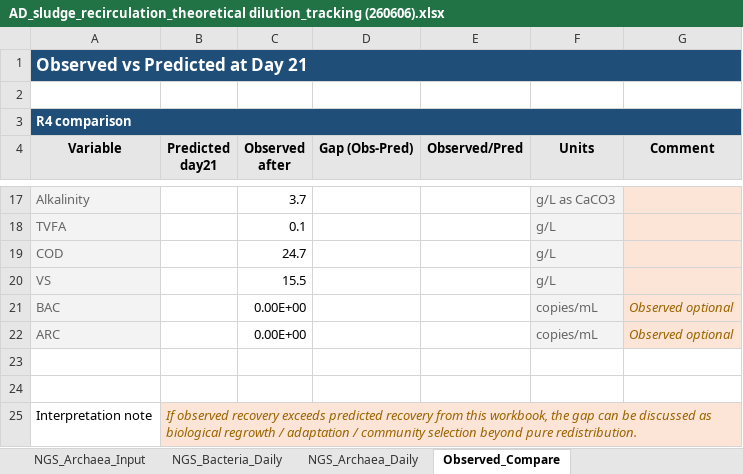
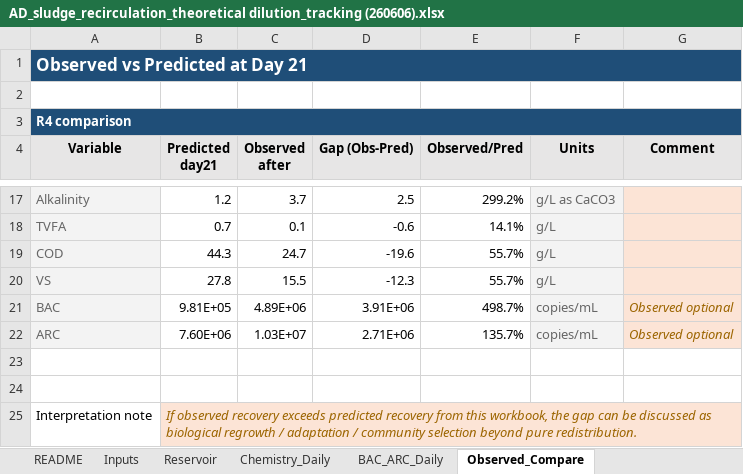
Before and after one commit to kamdool3/AD-dilution, an Excel workbook: AD_sludge_recirculation_theoretical dilution_tracking (260606).xlsx, sheet Observed_Compare, drawn as a sheet; only a part is shown, gaps mark what is left out; values as stored, in another font and other column widths than the file's, no borders; the diff covers the shown part only; the diff names each change by its address in the sheet, - before the commit and + after, or states it on an @@ line.

```diff
--- a/AD_sludge_recirculation_theoretical dilution_tracking (260606).xlsx (sheet Observed_Compare)
+++ b/AD_sludge_recirculation_theoretical dilution_tracking (260606).xlsx (sheet Observed_Compare)
@@ sheet tab hidden: NGS_Archaea_Input @@
@@ sheet tab hidden: NGS_Bacteria_Daily @@
@@ sheet tab hidden: NGS_Archaea_Daily @@
-B17 (Predicted day21): (empty)
+B17 (Predicted day21): 1.2
-D17 (Gap (Obs-Pred)): (empty)
+D17 (Gap (Obs-Pred)): 2.5
-E17 (Observed/Pred): (empty)
+E17 (Observed/Pred): 299.2%
-B18 (Predicted day21): (empty)
+B18 (Predicted day21): 0.7
-D18 (Gap (Obs-Pred)): (empty)
+D18 (Gap (Obs-Pred)): -0.6
-E18 (Observed/Pred): (empty)
+E18 (Observed/Pred): 14.1%
-B19 (Predicted day21): (empty)
+B19 (Predicted day21): 44.3
-D19 (Gap (Obs-Pred)): (empty)
+D19 (Gap (Obs-Pred)): -19.6
-E19:E20 (Observed/Pred): (empty)
+E19:E20 (Observed/Pred): 55.7%
-B20 (Predicted day21): (empty)
+B20 (Predicted day21): 27.8
-D20 (Gap (Obs-Pred)): (empty)
+D20 (Gap (Obs-Pred)): -12.3
-B21 (Predicted day21): (empty)
+B21 (Predicted day21): 9.81E+05
-C21 (Observed after): 0.00E+00
+C21 (Observed after): 4.89E+06
-D21 (Gap (Obs-Pred)): (empty)
+D21 (Gap (Obs-Pred)): 3.91E+06
-E21 (Observed/Pred): (empty)
+E21 (Observed/Pred): 498.7%
-B22 (Predicted day21): (empty)
+B22 (Predicted day21): 7.60E+06
-C22 (Observed after): 0.00E+00
+C22 (Observed after): 1.03E+07
-D22 (Gap (Obs-Pred)): (empty)
+D22 (Gap (Obs-Pred)): 2.71E+06
-E22 (Observed/Pred): (empty)
+E22 (Observed/Pred): 135.7%
```
Also changed, not shown: 26 edited cells and cell formats elsewhere in this sheet, sheet Chemistry_Daily, sheet BAC_ARC_Daily, sheet Reservoir, sheet Inputs, other sheet tabs, hidden cells.
